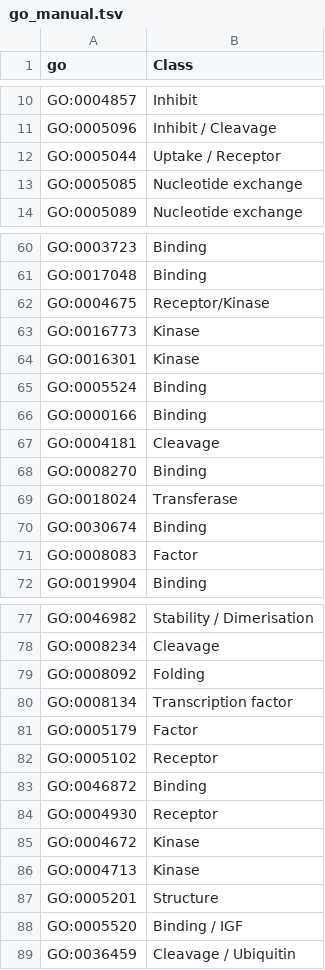
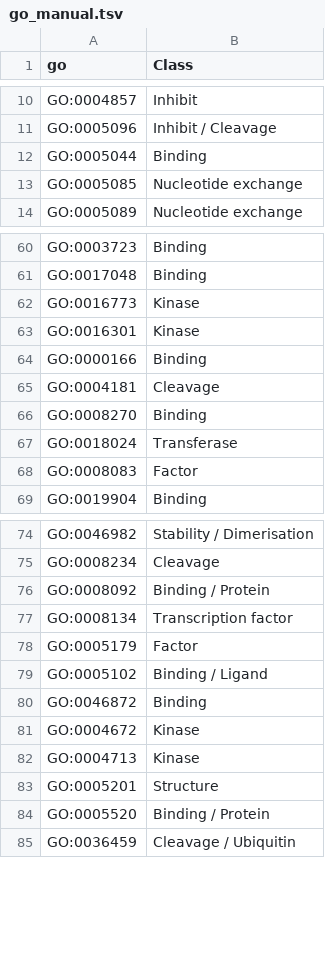
Before and after one commit to hirenj/glycodomain, a TSV file: go_manual.tsv, drawn as a sheet; only a part is shown, gaps mark what is left out; the diff covers the shown part only.

```diff
--- a/go_manual.tsv
+++ b/go_manual.tsv
@@ -11,3 +11,3 @@ GO:0004857	Inhibit
 GO:0005096	Inhibit / Cleavage
-GO:0005044	Uptake / Receptor
+GO:0005044	Binding
 GO:0005085	Nucleotide exchange
@@ -61,6 +61,4 @@ GO:0003723	Binding
 GO:0017048	Binding
-GO:0004675	Receptor/Kinase
 GO:0016773	Kinase
 GO:0016301	Kinase
-GO:0005524	Binding
 GO:0000166	Binding
@@ -69,3 +67,2 @@ GO:0008270	Binding
 GO:0018024	Transferase
-GO:0030674	Binding
 GO:0008083	Factor
@@ -78,8 +75,7 @@ GO:0046982	Stability / Dimerisation
 GO:0008234	Cleavage
-GO:0008092	Folding
+GO:0008092	Binding / Protein
 GO:0008134	Transcription factor
 GO:0005179	Factor
-GO:0005102	Receptor
+GO:0005102	Binding / Ligand
 GO:0046872	Binding
-GO:0004930	Receptor
 GO:0004672	Kinase
@@ -87,3 +83,3 @@ GO:0004713	Kinase
 GO:0005201	Structure
-GO:0005520	Binding / IGF
+GO:0005520	Binding / Protein
 GO:0036459	Cleavage / Ubiquitin
```
Also changed, not shown: 5 edited cells elsewhere in this file, interpro_manual.tsv.
